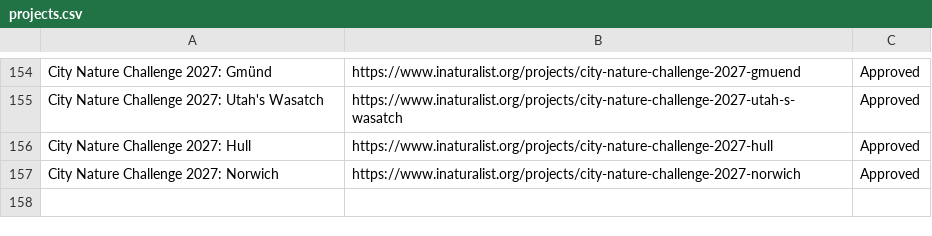
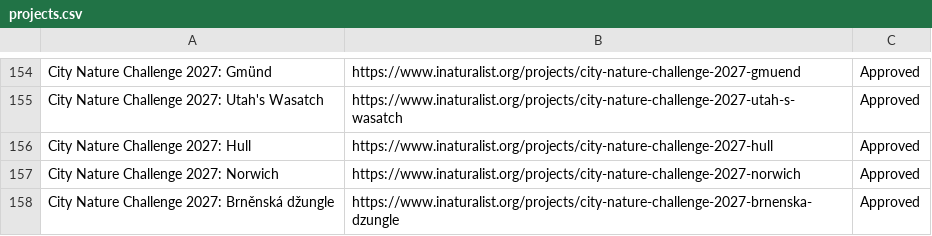
Before and after one commit to alisonkestrel22/cnc-boundary-checker, a CSV file: projects.csv, drawn as a sheet; only a part is shown, gaps mark what is left out; the diff names each change by its address in the sheet, - before the commit and + after, or states it on an @@ line.

Commit message:
Add City Nature Challenge 2027: Brněnská džungle
Saved from the boundary check page by lbrody-cas.

```diff
--- a/projects.csv
+++ b/projects.csv
+row 158: City Nature Challenge 2027: Brněnská džungle | https://www.inaturalist.org/projects/city-nature-challenge-2027-brnenska-dzungle | Approved
```
Also changed, not shown: 1 other file.
